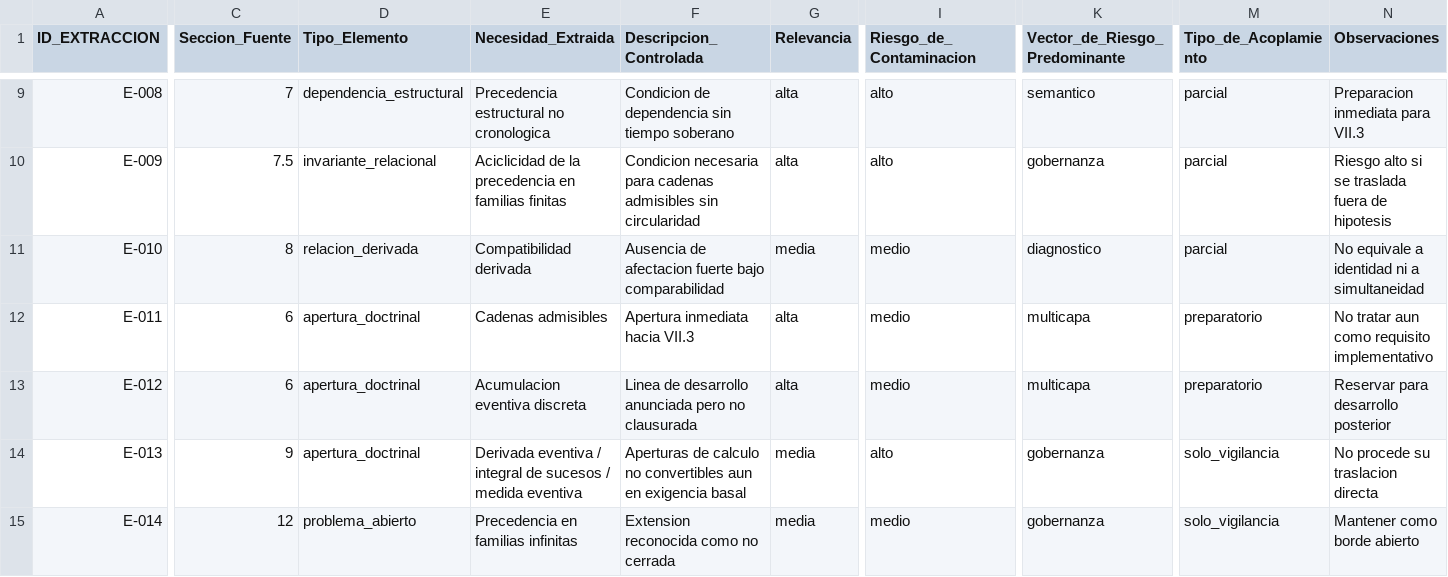
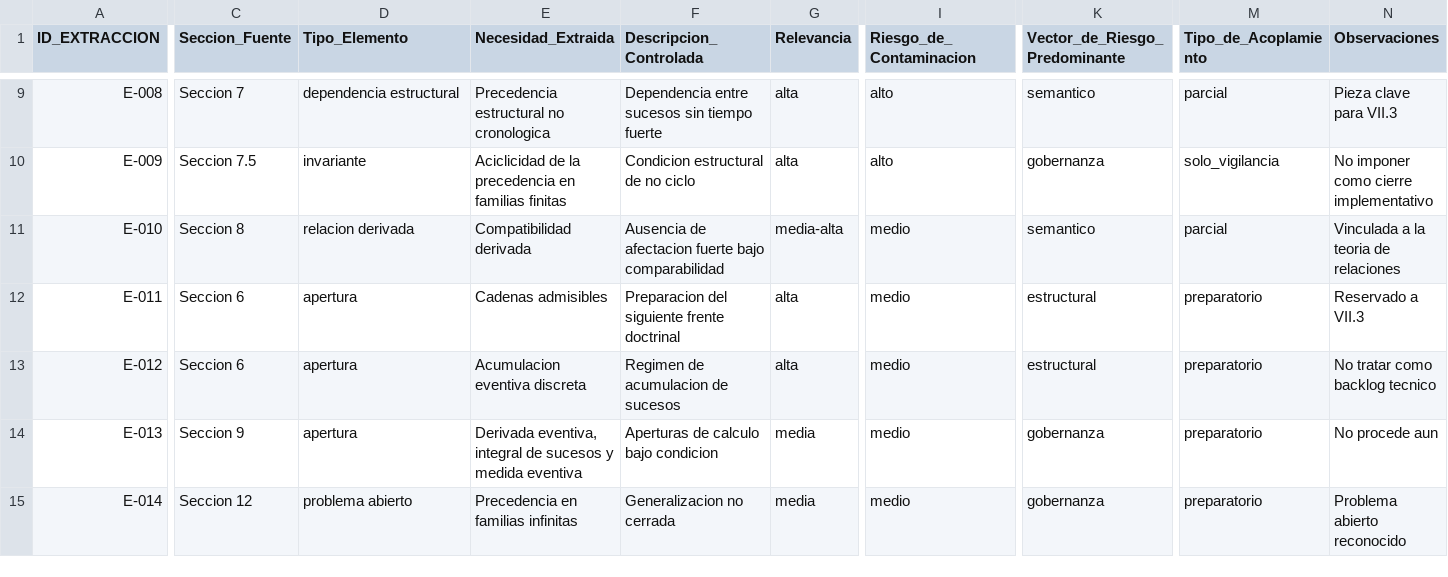
Before and after one commit to juantoniolloretegea/SV-matematica-semantica, a CSV file: documentos/sucesos_horizontes_y_cambio_estructural/matriz_capa_sucesos/MATRIZ_MADRE_EXTRACCION_DOCTRINAL_SUCESOS.csv, drawn as a sheet; only a part is shown, gaps mark what is left out; the diff covers the shown part only; the diff names each change by its address in the sheet, - before the commit and + after, or states it on an @@ line.

Commit message:
Ampliar matriz madre de sucesos con respuesta estructural de horizonte

```diff
--- a/documentos/sucesos_horizontes_y_cambio_estructural/matriz_capa_sucesos/MATRIZ_MADRE_EXTRACCION_DOCTRINAL_SUCESOS.csv
+++ b/documentos/sucesos_horizontes_y_cambio_estructural/matriz_capa_sucesos/MATRIZ_MADRE_EXTRACCION_DOCTRINAL_SUCESOS.csv
-C9 (Seccion_Fuente): 7
+C9 (Seccion_Fuente): Seccion 7
-D9 (Tipo_Elemento): dependencia_estructural
+D9 (Tipo_Elemento): dependencia estructural
-F9 (Descripcion_Controlada): Condicion de dependencia sin tiempo soberano
+F9 (Descripcion_Controlada): Dependencia entre sucesos sin tiempo fuerte
-N9 (Observaciones): Preparacion inmediata para VII.3
+N9 (Observaciones): Pieza clave para VII.3
-C10 (Seccion_Fuente): 7.5
+C10 (Seccion_Fuente): Seccion 7.5
-D10 (Tipo_Elemento): invariante_relacional
+D10 (Tipo_Elemento): invariante
-F10 (Descripcion_Controlada): Condicion necesaria para cadenas admisibles sin circularidad
+F10 (Descripcion_Controlada): Condicion estructural de no ciclo
-M10 (Tipo_de_Acoplamiento): parcial
+M10 (Tipo_de_Acoplamiento): solo_vigilancia
-N10 (Observaciones): Riesgo alto si se traslada fuera de hipotesis
+N10 (Observaciones): No imponer como cierre implementativo
-C11 (Seccion_Fuente): 8
+C11 (Seccion_Fuente): Seccion 8
-D11 (Tipo_Elemento): relacion_derivada
+D11 (Tipo_Elemento): relacion derivada
-G11 (Relevancia): media
+G11 (Relevancia): media-alta
-K11 (Vector_de_Riesgo_Predominante): diagnostico
+K11 (Vector_de_Riesgo_Predominante): semantico
-N11 (Observaciones): No equivale a identidad ni a simultaneidad
+N11 (Observaciones): Vinculada a la teoria de relaciones
-C12:C13 (Seccion_Fuente): 6
+C12:C13 (Seccion_Fuente): Seccion 6
-D12:D14 (Tipo_Elemento): apertura_doctrinal
+D12:D14 (Tipo_Elemento): apertura
-F12 (Descripcion_Controlada): Apertura inmediata hacia VII.3
+F12 (Descripcion_Controlada): Preparacion del siguiente frente doctrinal
-K12:K13 (Vector_de_Riesgo_Predominante): multicapa
+K12:K13 (Vector_de_Riesgo_Predominante): estructural
-N12 (Observaciones): No tratar aun como requisito implementativo
+N12 (Observaciones): Reservado a VII.3
-F13 (Descripcion_Controlada): Linea de desarrollo anunciada pero no clausurada
+F13 (Descripcion_Controlada): Regimen de acumulacion de sucesos
-N13 (Observaciones): Reservar para desarrollo posterior
+N13 (Observaciones): No tratar como backlog tecnico
-C14 (Seccion_Fuente): 9
+C14 (Seccion_Fuente): Seccion 9
-E14 (Necesidad_Extraida): Derivada eventiva / integral de sucesos / medida eventiva
+E14 (Necesidad_Extraida): Derivada eventiva, integral de sucesos y medida eventiva
-F14 (Descripcion_Controlada): …de calculo no convertibles aun en exigencia basal
+F14 (Descripcion_Controlada): …de calculo bajo condicion
-I14 (Riesgo_de_Contaminacion): alto
+I14 (Riesgo_de_Contaminacion): medio
-M14:M15 (Tipo_de_Acoplamiento): solo_vigilancia
+M14:M15 (Tipo_de_Acoplamiento): preparatorio
-N14 (Observaciones): No procede su traslacion directa
+N14 (Observaciones): No procede aun
-C15 (Seccion_Fuente): 12
+C15 (Seccion_Fuente): Seccion 12
-D15 (Tipo_Elemento): problema_abierto
+D15 (Tipo_Elemento): problema abierto
-F15 (Descripcion_Controlada): Extension reconocida como no cerrada
+F15 (Descripcion_Controlada): Generalizacion no cerrada
-N15 (Observaciones): Mantener como borde abierto
+N15 (Observaciones): Problema abierto reconocido
```
Also changed, not shown: 1 added row and 39 edited cells elsewhere in this file.
